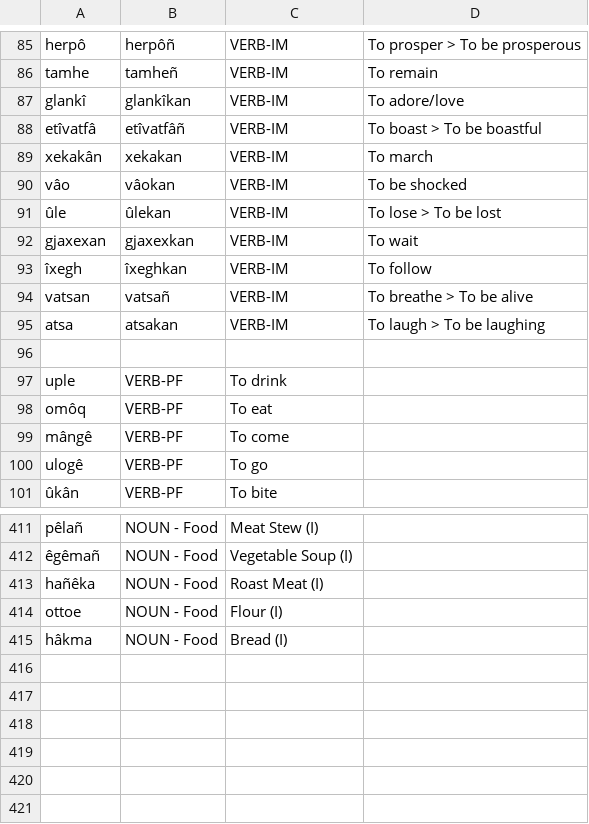
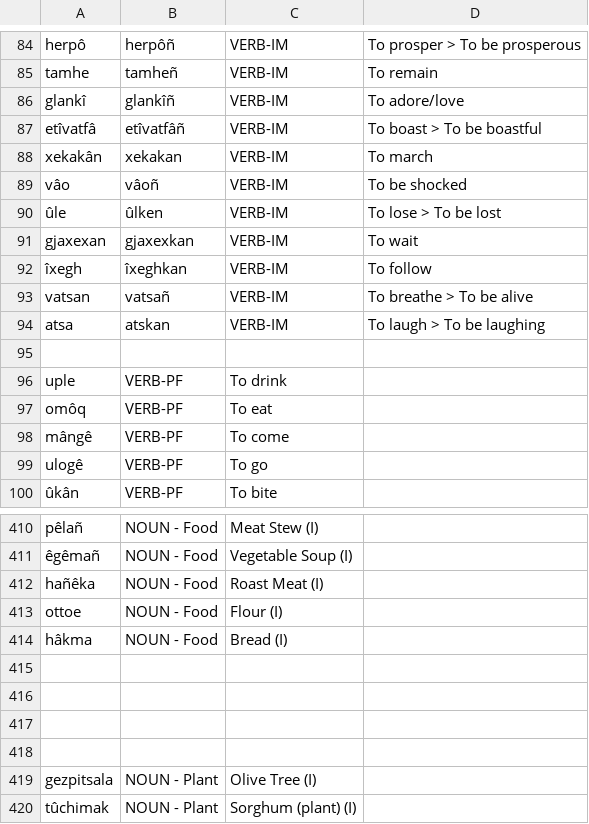
Before and after one commit to ausazh/Proto-Azxish, a CSV file: vocab/old-vocab.csv, drawn as a sheet; only a part is shown, gaps mark what is left out; the diff covers the shown part only.

```diff
--- a/vocab/old-vocab.csv
+++ b/vocab/old-vocab.csv
@@ -86,7 +85,7 @@ herpô,herpôñ,VERB-IM,To prosper > To be prosperous
 tamhe,tamheñ,VERB-IM,To remain
-glankî,glankîkan,VERB-IM,To adore/love
+glankî,glankîñ,VERB-IM,To adore/love
 etîvatfâ,etîvatfâñ,VERB-IM,To boast > To be boastful
 xekakân,xekakan,VERB-IM,To march
-vâo,vâokan,VERB-IM,To be shocked
-ûle,ûlekan,VERB-IM,To lose > To be lost
+vâo,vâoñ,VERB-IM,To be shocked
+ûle,ûlken,VERB-IM,To lose > To be lost
 gjaxexan,gjaxexkan,VERB-IM,To wait
@@ -94,3 +93,3 @@ gjaxexan,gjaxexkan,VERB-IM,To wait
 vatsan,vatsañ,VERB-IM,To breathe > To be alive
-atsa,atsakan,VERB-IM,To laugh > To be laughing
+atsa,atskan,VERB-IM,To laugh > To be laughing
 
@@ -415 +414,7 @@ ottoe,NOUN - Food,Flour (I)
 hâkma,NOUN - Food,Bread (I)
+
+
+
+
+gezpitsala,NOUN - Plant,Olive Tree (I)
+tûchimak,NOUN - Plant,Sorghum (plant) (I)
```
Also changed, not shown: 1 removed row and 11 edited cells elsewhere in this file, vocab/new-vocab.csv, 6 other files.
